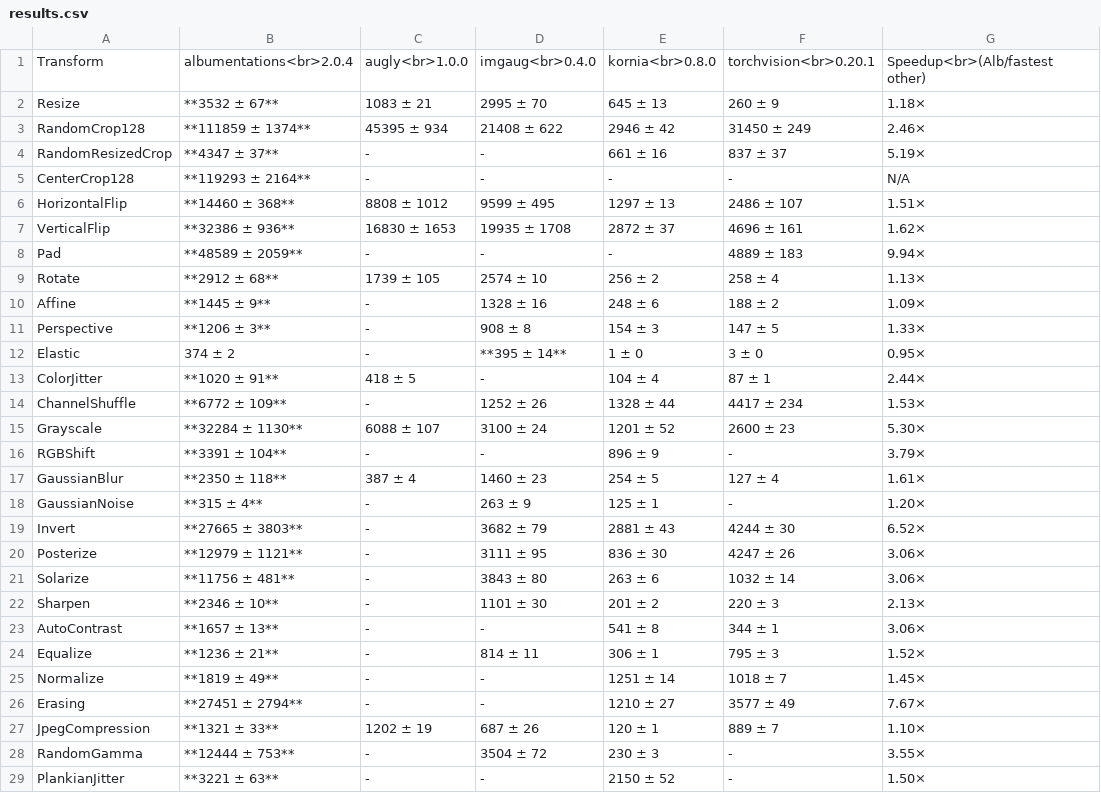
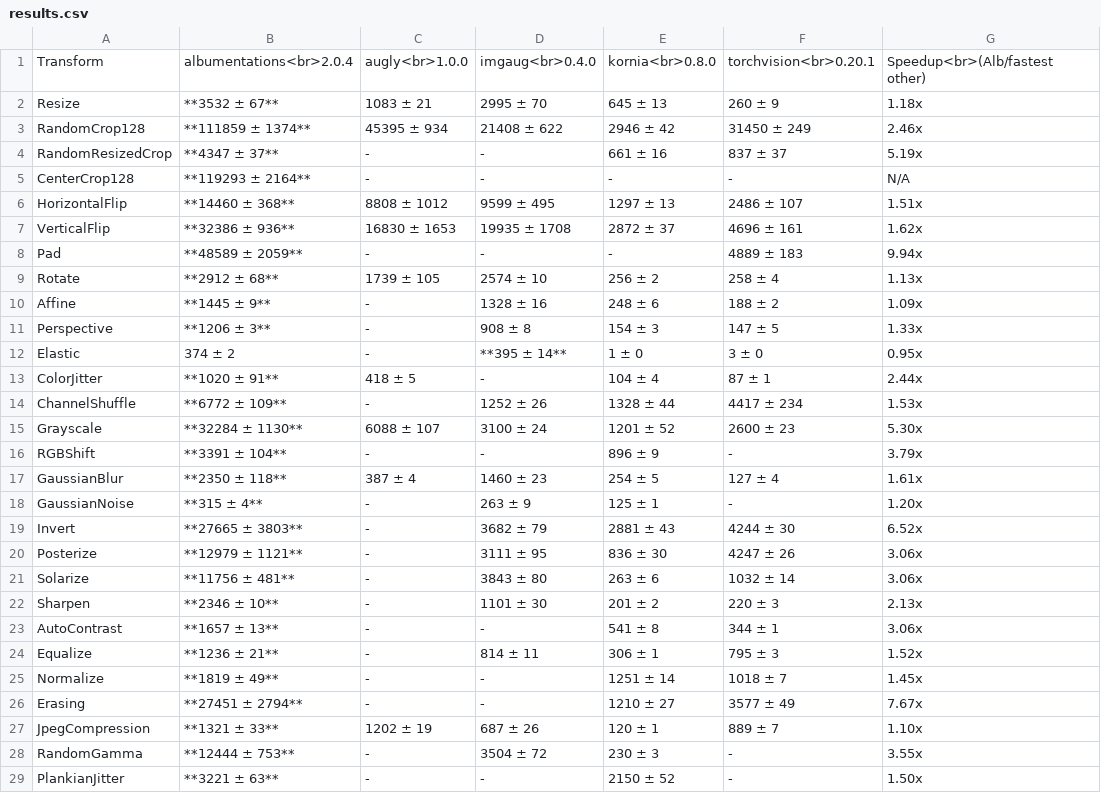
Before and after one commit to albumentations-team/benchmark, a CSV file: docs/images/results.csv, drawn as a sheet; only a part is shown; the diff covers the shown part only.

Commit message:
Fix kornia table (#19)
* Cleanup

* Fix in table in Hardware

```diff
--- a/docs/images/results.csv
+++ b/docs/images/results.csv
@@ -1,29 +1,29 @@
 Transform,albumentations<br>2.0.4,augly<br>1.0.0,imgaug<br>0.4.0,kornia<br>0.8.0,torchvision<br>0.20.1,Speedup<br>(Alb/fastest other)
-Resize,**3532 ± 67**,1083 ± 21,2995 ± 70,645 ± 13,260 ± 9,1.18×
-RandomCrop128,**111859 ± 1374**,45395 ± 934,21408 ± 622,2946 ± 42,31450 ± 249,2.46×
-RandomResizedCrop,**4347 ± 37**,-,-,661 ± 16,837 ± 37,5.19×
+Resize,**3532 ± 67**,1083 ± 21,2995 ± 70,645 ± 13,260 ± 9,1.18x
+RandomCrop128,**111859 ± 1374**,45395 ± 934,21408 ± 622,2946 ± 42,31450 ± 249,2.46x
+RandomResizedCrop,**4347 ± 37**,-,-,661 ± 16,837 ± 37,5.19x
 CenterCrop128,**119293 ± 2164**,-,-,-,-,N/A
-HorizontalFlip,**14460 ± 368**,8808 ± 1012,9599 ± 495,1297 ± 13,2486 ± 107,1.51×
-VerticalFlip,**32386 ± 936**,16830 ± 1653,19935 ± 1708,2872 ± 37,4696 ± 161,1.62×
-Pad,**48589 ± 2059**,-,-,-,4889 ± 183,9.94×
-Rotate,**2912 ± 68**,1739 ± 105,2574 ± 10,256 ± 2,258 ± 4,1.13×
-Affine,**1445 ± 9**,-,1328 ± 16,248 ± 6,188 ± 2,1.09×
-Perspective,**1206 ± 3**,-,908 ± 8,154 ± 3,147 ± 5,1.33×
-Elastic,374 ± 2,-,**395 ± 14**,1 ± 0,3 ± 0,0.95×
-ColorJitter,**1020 ± 91**,418 ± 5,-,104 ± 4,87 ± 1,2.44×
-ChannelShuffle,**6772 ± 109**,-,1252 ± 26,1328 ± 44,4417 ± 234,1.53×
-Grayscale,**32284 ± 1130**,6088 ± 107,3100 ± 24,1201 ± 52,2600 ± 23,5.30×
-RGBShift,**3391 ± 104**,-,-,896 ± 9,-,3.79×
-GaussianBlur,**2350 ± 118**,387 ± 4,1460 ± 23,254 ± 5,127 ± 4,1.61×
-GaussianNoise,**315 ± 4**,-,263 ± 9,125 ± 1,-,1.20×
-Invert,**27665 ± 3803**,-,3682 ± 79,2881 ± 43,4244 ± 30,6.52×
-Posterize,**12979 ± 1121**,-,3111 ± 95,836 ± 30,4247 ± 26,3.06×
-Solarize,**11756 ± 481**,-,3843 ± 80,263 ± 6,1032 ± 14,3.06×
-Sharpen,**2346 ± 10**,-,1101 ± 30,201 ± 2,220 ± 3,2.13×
-AutoContrast,**1657 ± 13**,-,-,541 ± 8,344 ± 1,3.06×
-Equalize,**1236 ± 21**,-,814 ± 11,306 ± 1,795 ± 3,1.52×
-Normalize,**1819 ± 49**,-,-,1251 ± 14,1018 ± 7,1.45×
-Erasing,**27451 ± 2794**,-,-,1210 ± 27,3577 ± 49,7.67×
-JpegCompression,**1321 ± 33**,1202 ± 19,687 ± 26,120 ± 1,889 ± 7,1.10×
-RandomGamma,**12444 ± 753**,-,3504 ± 72,230 ± 3,-,3.55×
-PlankianJitter,**3221 ± 63**,-,-,2150 ± 52,-,1.50×
+HorizontalFlip,**14460 ± 368**,8808 ± 1012,9599 ± 495,1297 ± 13,2486 ± 107,1.51x
+VerticalFlip,**32386 ± 936**,16830 ± 1653,19935 ± 1708,2872 ± 37,4696 ± 161,1.62x
+Pad,**48589 ± 2059**,-,-,-,4889 ± 183,9.94x
+Rotate,**2912 ± 68**,1739 ± 105,2574 ± 10,256 ± 2,258 ± 4,1.13x
+Affine,**1445 ± 9**,-,1328 ± 16,248 ± 6,188 ± 2,1.09x
+Perspective,**1206 ± 3**,-,908 ± 8,154 ± 3,147 ± 5,1.33x
+Elastic,374 ± 2,-,**395 ± 14**,1 ± 0,3 ± 0,0.95x
+ColorJitter,**1020 ± 91**,418 ± 5,-,104 ± 4,87 ± 1,2.44x
+ChannelShuffle,**6772 ± 109**,-,1252 ± 26,1328 ± 44,4417 ± 234,1.53x
+Grayscale,**32284 ± 1130**,6088 ± 107,3100 ± 24,1201 ± 52,2600 ± 23,5.30x
+RGBShift,**3391 ± 104**,-,-,896 ± 9,-,3.79x
+GaussianBlur,**2350 ± 118**,387 ± 4,1460 ± 23,254 ± 5,127 ± 4,1.61x
+GaussianNoise,**315 ± 4**,-,263 ± 9,125 ± 1,-,1.20x
+Invert,**27665 ± 3803**,-,3682 ± 79,2881 ± 43,4244 ± 30,6.52x
+Posterize,**12979 ± 1121**,-,3111 ± 95,836 ± 30,4247 ± 26,3.06x
+Solarize,**11756 ± 481**,-,3843 ± 80,263 ± 6,1032 ± 14,3.06x
+Sharpen,**2346 ± 10**,-,1101 ± 30,201 ± 2,220 ± 3,2.13x
+AutoContrast,**1657 ± 13**,-,-,541 ± 8,344 ± 1,3.06x
+Equalize,**1236 ± 21**,-,814 ± 11,306 ± 1,795 ± 3,1.52x
+Normalize,**1819 ± 49**,-,-,1251 ± 14,1018 ± 7,1.45x
+Erasing,**27451 ± 2794**,-,-,1210 ± 27,3577 ± 49,7.67x
+JpegCompression,**1321 ± 33**,1202 ± 19,687 ± 26,120 ± 1,889 ± 7,1.10x
+RandomGamma,**12444 ± 753**,-,3504 ± 72,230 ± 3,-,3.55x
+PlankianJitter,**3221 ± 63**,-,-,2150 ± 52,-,1.50x
```
Also changed, not shown: 22 edited cells elsewhere in this file, 11 other files.
